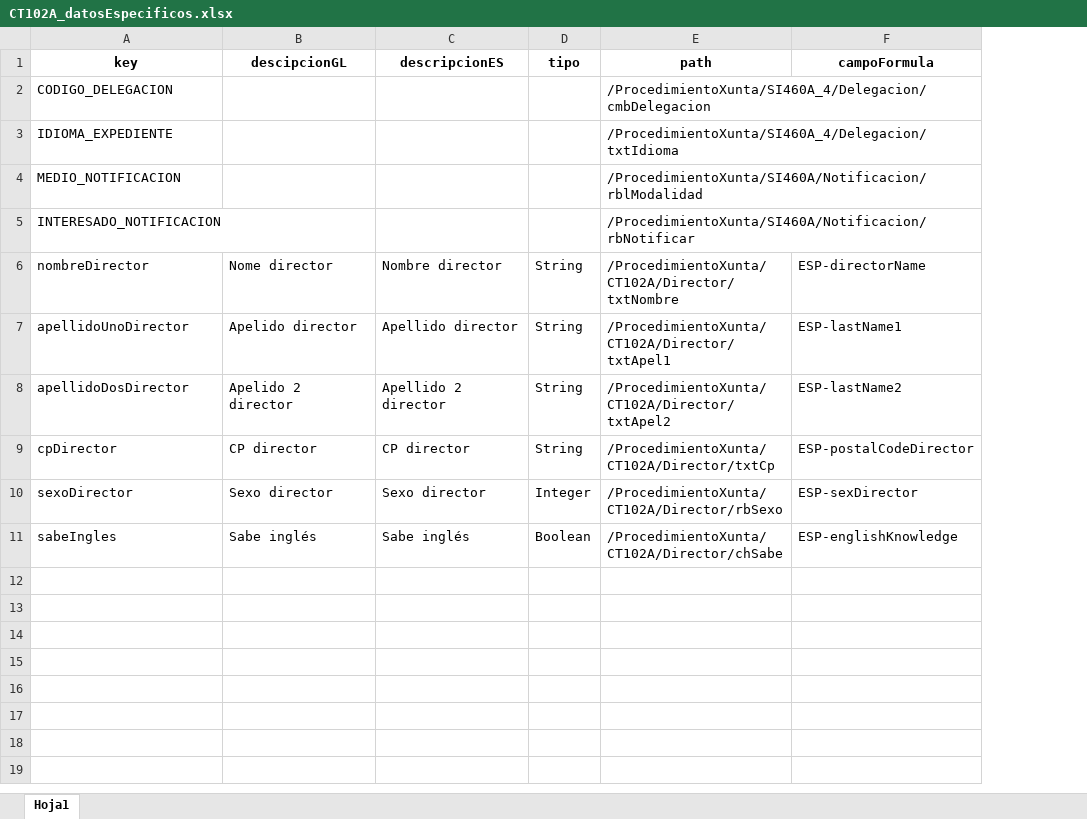
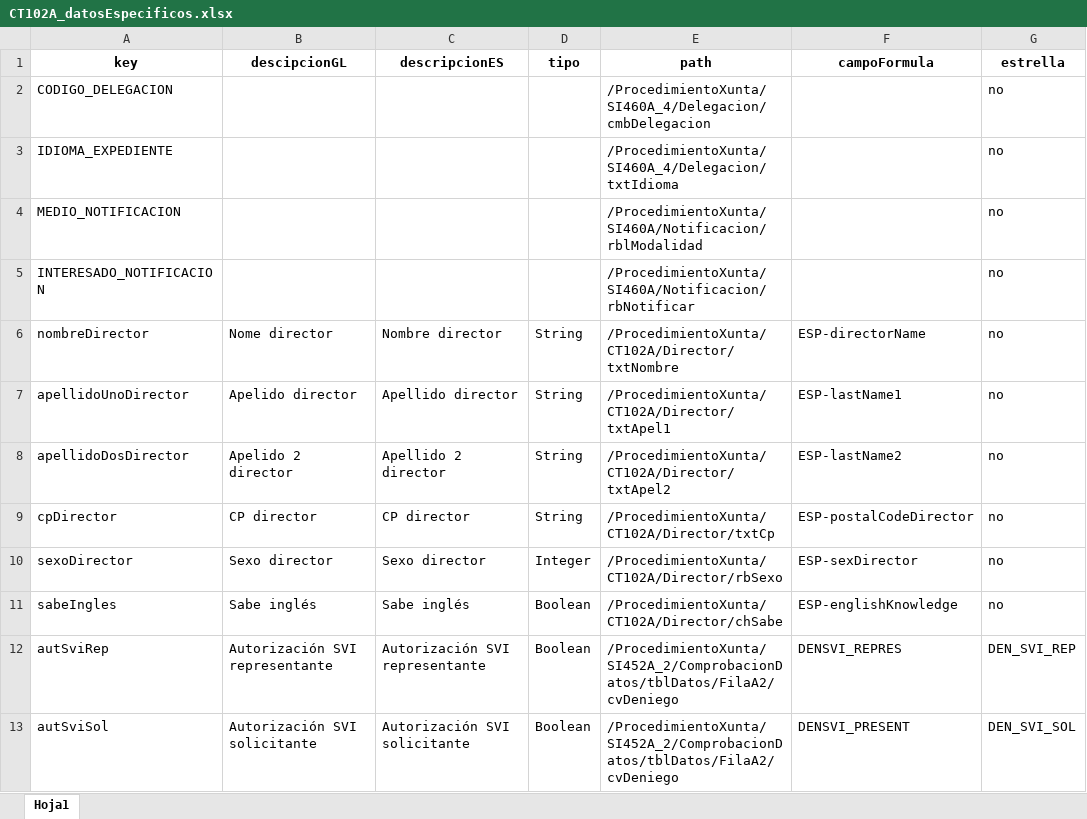
Before and after one commit to carmona44/AutomatizaElementos, an Excel workbook: AutomatizaElementos/CT102A_datosEspecificos.xlsx, sheet Hoja1, drawn as a sheet; values as stored, in another font and other column widths than the file's, no borders; the diff names each change by its address in the sheet, - before the commit and + after, or states it on an @@ line.

Commit message:
Genera campos de comprobación de Datos

```diff
--- a/AutomatizaElementos/CT102A_datosEspecificos.xlsx (sheet Hoja1)
+++ b/AutomatizaElementos/CT102A_datosEspecificos.xlsx (sheet Hoja1)
+column G (estrella), rows 2-11: all no
+row 12: autSviRep | Autorización SVI representante | Autorización SVI representante | Boolean | /ProcedimientoXunta/SI452A_2/ComprobacionDatos/tblDatos/FilaA2/cvDeniego | DENSVI_REPRES | DEN_SVI_REP
+row 13: autSviSol | Autorización SVI solicitante | Autorización SVI solicitante | Boolean | /ProcedimientoXunta/SI452A_2/ComprobacionDatos/tblDatos/FilaA2/cvDeniego | DENSVI_PRESENT | DEN_SVI_SOL
```
Also changed, not shown: 3 other files.
